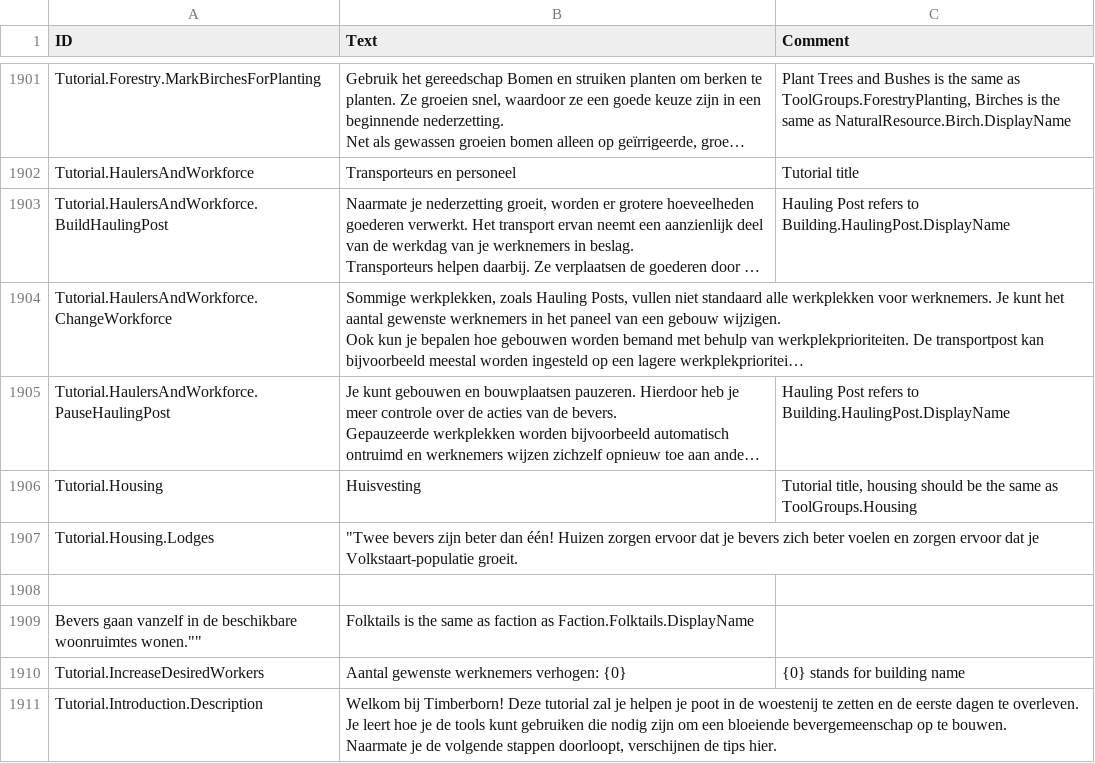
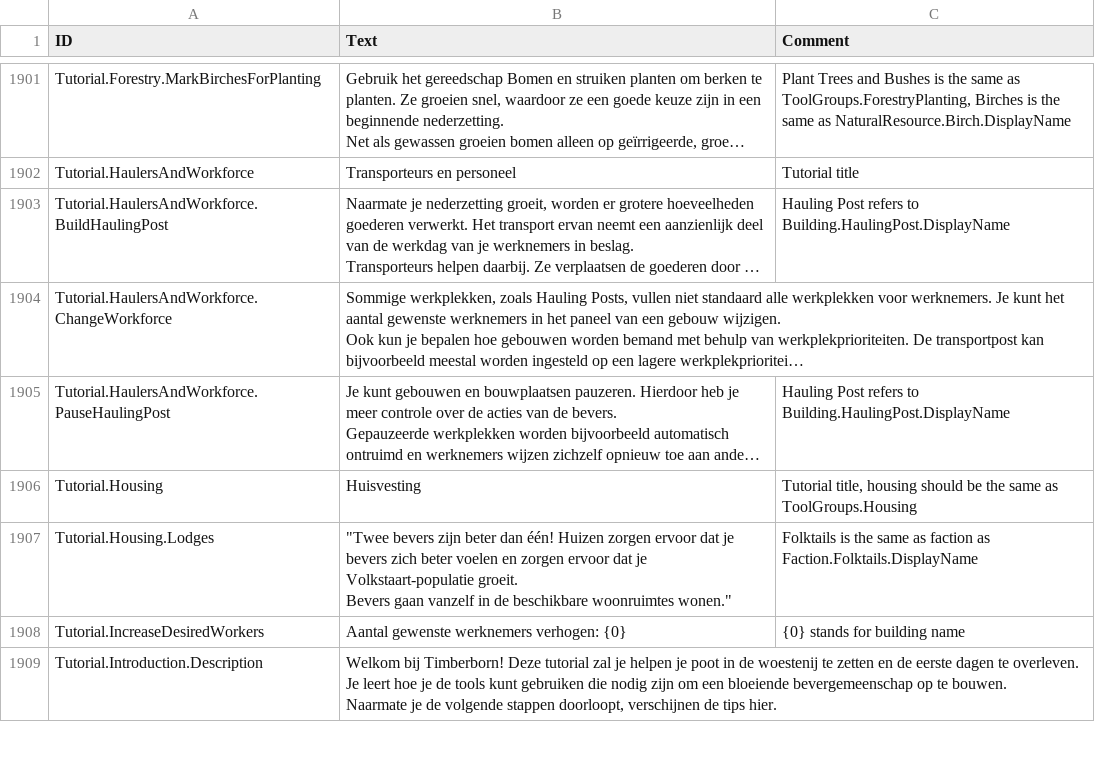
Before and after one commit to Agroqirax/TimberbornNederlandsTaalpakket, a CSV file: Data/Localizations/nlNL.csv, drawn as a sheet; only a part is shown, gaps mark what is left out; long unchanged cells end in …; ↵ is a line break in a cell; the diff names each change by its address in the sheet, - before the commit and + after, or states it on an @@ line.

Commit message:
Formatting gefixed

```diff
--- a/Data/Localizations/nlNL.csv
+++ b/Data/Localizations/nlNL.csv
-B1907 (Text): …Volkstaart-populatie groeit.
+B1907 (Text): …Volkstaart-populatie groeit. ↵ Bevers gaan vanzelf in de beschikbare woonruimtes wonen."
-C1907 (Comment): (empty)
+C1907 (Comment): Folktails is the same as faction as Faction.Folktails.DisplayName
-row 1908: (empty)
-row 1909: Bevers gaan vanzelf in de beschikbare woonruimtes wonen."" | Folktails is the same as faction as Faction.Folktails.DisplayName
```
